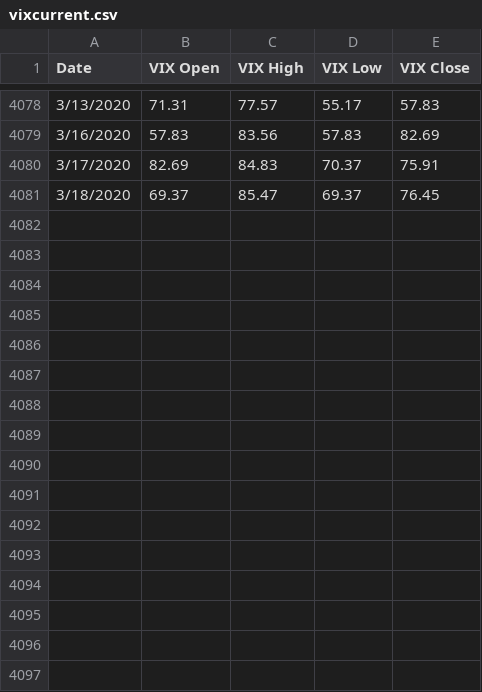
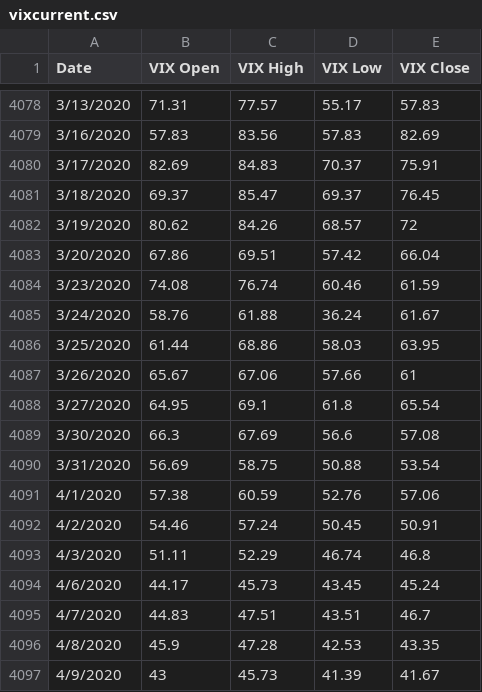
Before and after one commit to derrickhoe1988/Capstone-project, a CSV file: data/vixcurrent.csv, drawn as a sheet; only a part is shown, gaps mark what is left out.

```diff
--- a/data/vixcurrent.csv
+++ b/data/vixcurrent.csv
@@ -4081 +4081,17 @@ Date,VIX Open,VIX High,VIX Low,VIX Close
 3/18/2020,69.37,85.47,69.37,76.45
+3/19/2020,80.62,84.26,68.57,72
+3/20/2020,67.86,69.51,57.42,66.04
+3/23/2020,74.08,76.74,60.46,61.59
+3/24/2020,58.76,61.88,36.24,61.67
+3/25/2020,61.44,68.86,58.03,63.95
+3/26/2020,65.67,67.06,57.66,61
+3/27/2020,64.95,69.1,61.8,65.54
+3/30/2020,66.3,67.69,56.6,57.08
+3/31/2020,56.69,58.75,50.88,53.54
+4/1/2020,57.38,60.59,52.76,57.06
+4/2/2020,54.46,57.24,50.45,50.91
+4/3/2020,51.11,52.29,46.74,46.8
+4/6/2020,44.17,45.73,43.45,45.24
+4/7/2020,44.83,47.51,43.51,46.7
+4/8/2020,45.9,47.28,42.53,43.35
+4/9/2020,43,45.73,41.39,41.67
```
Also changed, not shown: 6 other files.
